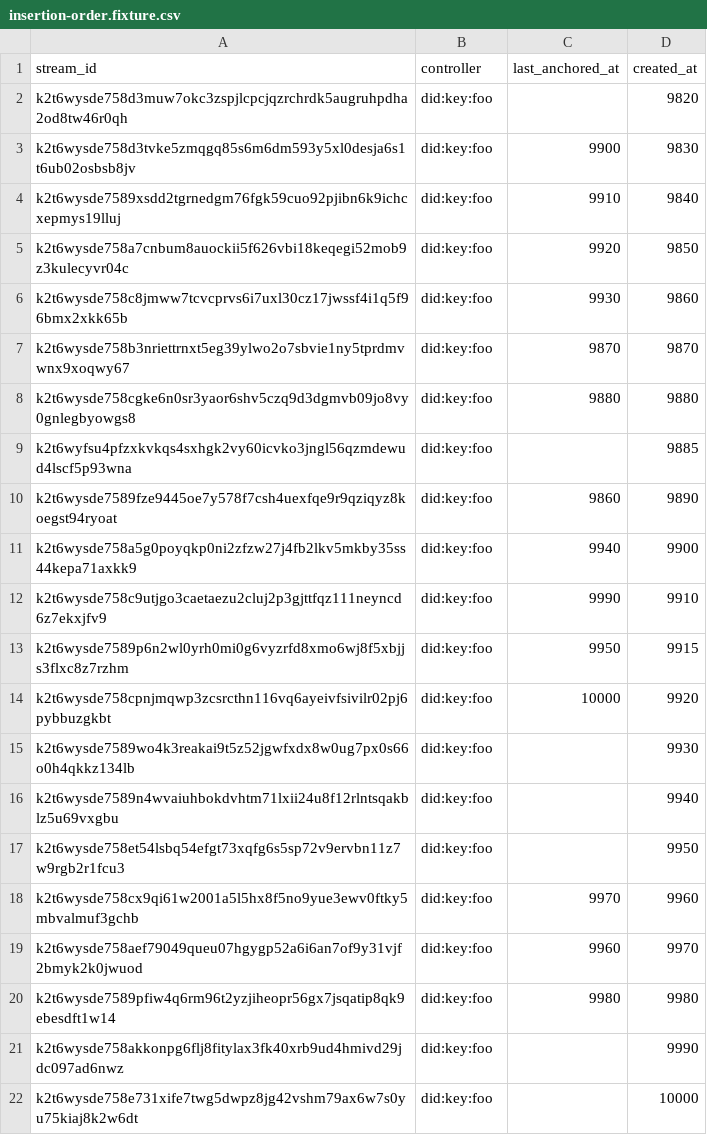
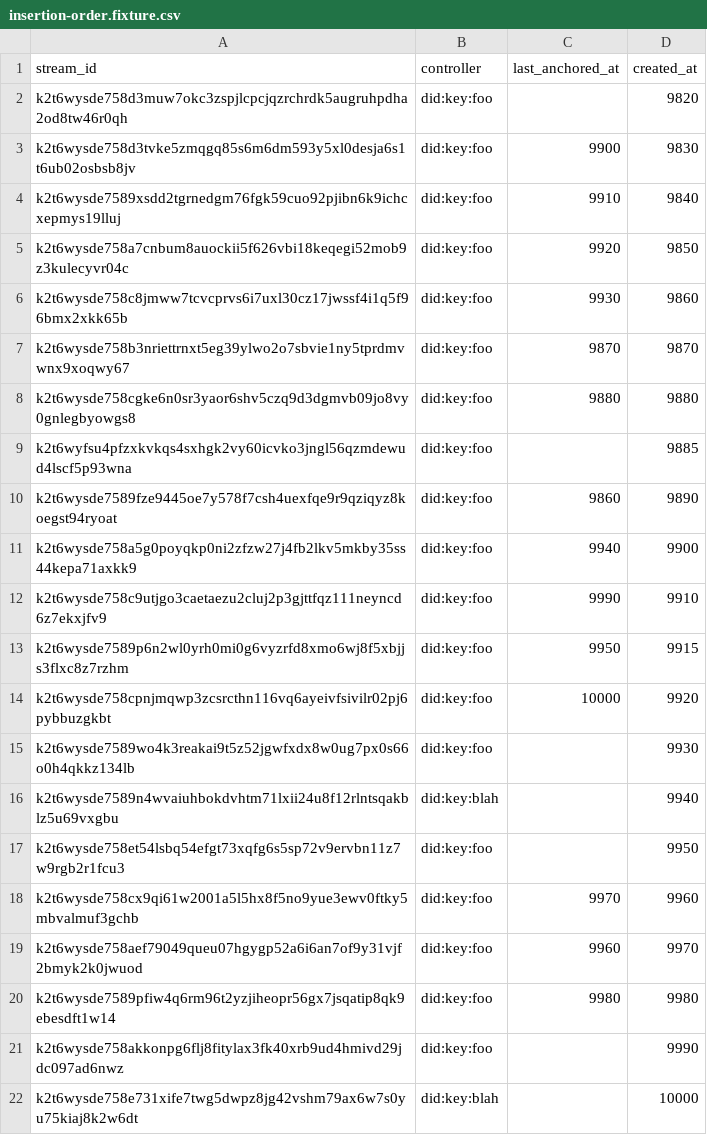
Before and after one commit to ceramicnetwork/js-ceramic, a CSV file: packages/core/src/indexing/postgres/__tests__/insertion-order.fixture.csv, drawn as a sheet.

Commit message:
feat: Implement IndexApi::count

```diff
--- a/packages/core/src/indexing/postgres/__tests__/insertion-order.fixture.csv
+++ b/packages/core/src/indexing/postgres/__tests__/insertion-order.fixture.csv
@@ -15,3 +15,3 @@ k2t6wysde758cpnjmqwp3zcsrcthn116vq6ayeivfsivilr02pj6pybbuzgkbt;did:key:foo;10000
 k2t6wysde7589wo4k3reakai9t5z52jgwfxdx8w0ug7px0s66o0h4qkkz134lb;did:key:foo;;9930
-k2t6wysde7589n4wvaiuhbokdvhtm71lxii24u8f12rlntsqakblz5u69vxgbu;did:key:foo;;9940
+k2t6wysde7589n4wvaiuhbokdvhtm71lxii24u8f12rlntsqakblz5u69vxgbu;did:key:blah;;9940
 k2t6wysde758et54lsbq54efgt73xqfg6s5sp72v9ervbn11z7w9rgb2r1fcu3;did:key:foo;;9950
@@ -21,2 +21,2 @@ k2t6wysde7589pfiw4q6rm96t2yzjiheopr56gx7jsqatip8qk9ebesdft1w14;did:key:foo;9980;
 k2t6wysde758akkonpg6flj8fitylax3fk40xrb9ud4hmivd29jdc097ad6nwz;did:key:foo;;9990
-k2t6wysde758e731xife7twg5dwpz8jg42vshm79ax6w7s0yu75kiaj8k2w6dt;did:key:foo;;10000
+k2t6wysde758e731xife7twg5dwpz8jg42vshm79ax6w7s0yu75kiaj8k2w6dt;did:key:blah;;10000
```
Also changed, not shown: packages/core/src/indexing/sqlite/__tests__/insertion-order.fixture.csv, 7 other files.
